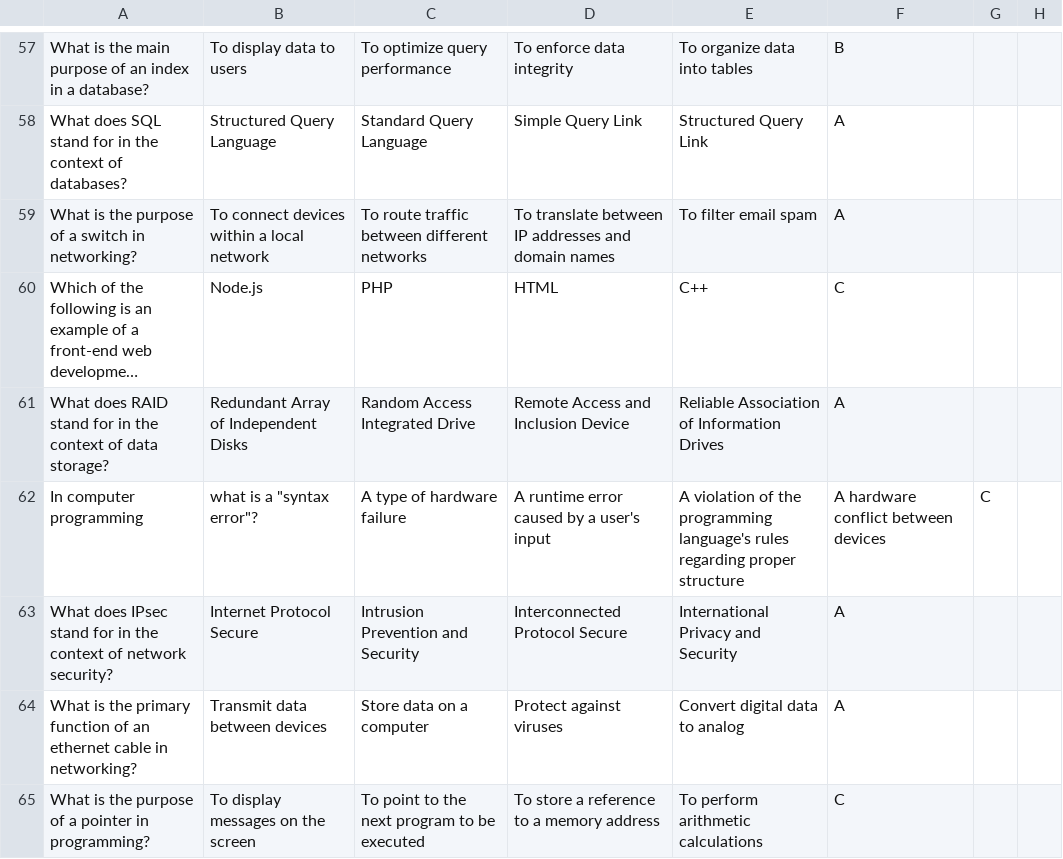
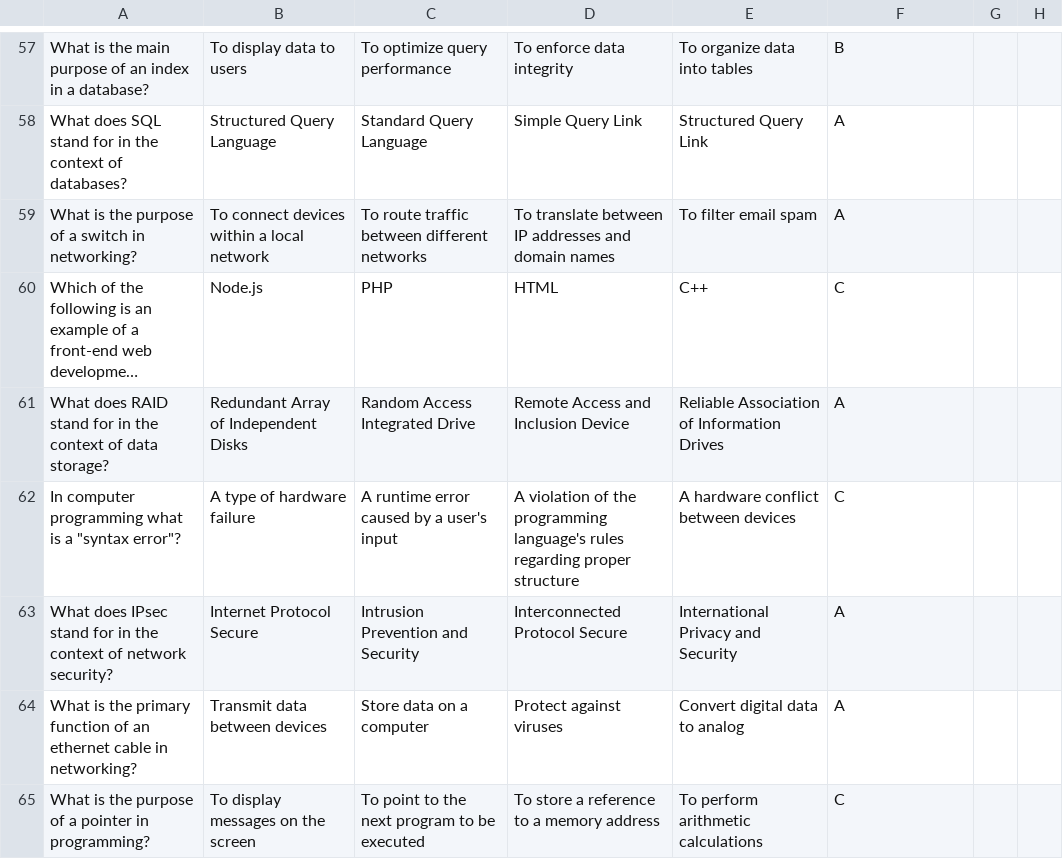
Before and after one commit to f-hicks/quizmaker, a CSV file: quizquestions.csv, drawn as a sheet; only a part is shown, gaps mark what is left out; long unchanged cells end in …; removed rows and columns are numbered as before the commit, all else as after; the diff covers the shown part only; the diff names each change by its address in the sheet, - before the commit and + after, or states it on an @@ line.

Commit message:
update questions csv

```diff
--- a/quizquestions.csv
+++ b/quizquestions.csv
-row 62: In computer programming | what is a "syntax error"? | A type of hardware failure | A runtime error caused by a user's input | A violation of the programming language's rules regarding proper structure | A hardware conflict between devices | C
+row 62: In computer programming what is a "syntax error"? | A type of hardware failure | A runtime error caused by a user's input | A violation of the programming language's rules regarding proper structure | A hardware conflict between devices | C
```
Also changed, not shown: 3 added rows, 3 removed rows and 3 edited cells elsewhere in this file.
